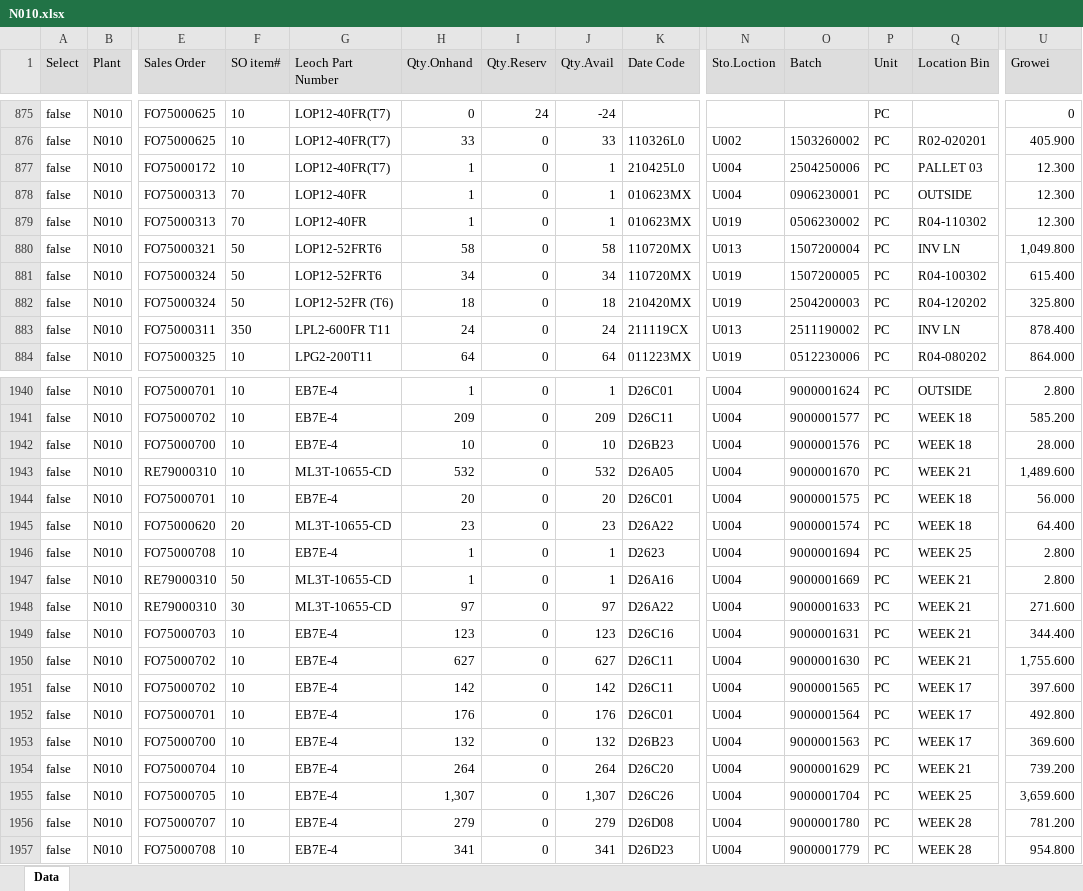
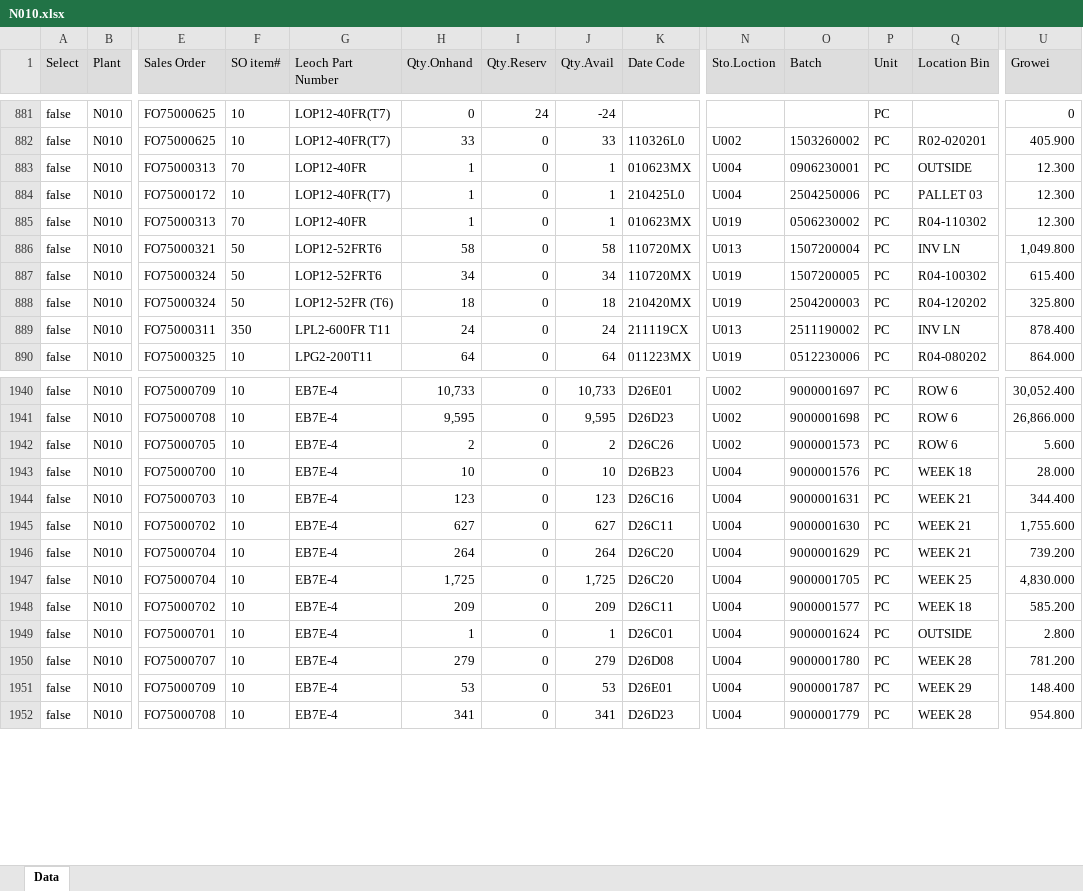
Before and after one commit to LeochBattery/Leoch-Inventory, an Excel workbook: N010.xlsx, sheet Data, drawn as a sheet; only a part is shown, gaps mark what is left out; values as stored, in another font and other column widths than the file's, no borders; rows hold the shown columns only; the diff covers the shown part only; the diff names each change by its address in the sheet, - before the commit and + after, or states it on an @@ line.

```diff
--- a/N010.xlsx (sheet Data)
+++ b/N010.xlsx (sheet Data)
@@ row 877 moved to row 884: false @@
-E1940 (Sales Order): FO75000701
+E1940 (Sales Order): FO75000709
-H1940 (Qty.Onhand): 1
+H1940 (Qty.Onhand): 10,733
-J1940 (Qty.Avail): 1
+J1940 (Qty.Avail): 10,733
-K1940 (Date Code): D26C01
+K1940 (Date Code): D26E01
-N1940:N1941 (Sto.Loction): U004
+N1940:N1941 (Sto.Loction): U002
-O1940 (Batch): 9000001624
+O1940 (Batch): 9000001697
-Q1940 (Location Bin): OUTSIDE
+Q1940 (Location Bin): ROW 6
-U1940 (Growei): 2.800
+U1940 (Growei): 30,052.400
-E1941 (Sales Order): FO75000702
+E1941 (Sales Order): FO75000708
-H1941 (Qty.Onhand): 209
+H1941 (Qty.Onhand): 9,595
-J1941 (Qty.Avail): 209
+J1941 (Qty.Avail): 9,595
-K1941 (Date Code): D26C11
+K1941 (Date Code): D26D23
-O1941 (Batch): 9000001577
+O1941 (Batch): 9000001698
-Q1941 (Location Bin): WEEK 18
+Q1941 (Location Bin): ROW 6
-U1941 (Growei): 585.200
+U1941 (Growei): 26,866.000
@@ row 1931 moved to row 1942: false @@
@@ row 1943 moved to row 1974: false @@
@@ row 1944 moved to row 1958: false @@
@@ row 1945 moved to row 1960: false @@
@@ row 1946 moved to row 1967: false @@
@@ row 1947 moved to row 1977: false @@
@@ row 1948 moved to row 1978: false @@
@@ row 1951 moved to row 1956: false @@
@@ row 1952 moved to row 1961: false @@
@@ row 1953 moved to row 1959: false @@
@@ row 1955 moved to row 1964: false @@
@@ row 1974 moved to row 1947: false @@
+row 1948: false | N010 | FO75000702 | 10 | EB7E-4 | 209 | 0 | 209 | D26C11 | U004 | 9000001577 | PC | WEEK 18 | 585.200
+row 1949: false | N010 | FO75000701 | 10 | EB7E-4 | 1 | 0 | 1 | D26C01 | U004 | 9000001624 | PC | OUTSIDE | 2.800
+row 1951: false | N010 | FO75000709 | 10 | EB7E-4 | 53 | 0 | 53 | D26E01 | U004 | 9000001787 | PC | WEEK 29 | 148.400
```
Also changed, not shown: 21 added rows, 12 removed rows, 777 moved rows and 140 edited cells elsewhere in this sheet.
